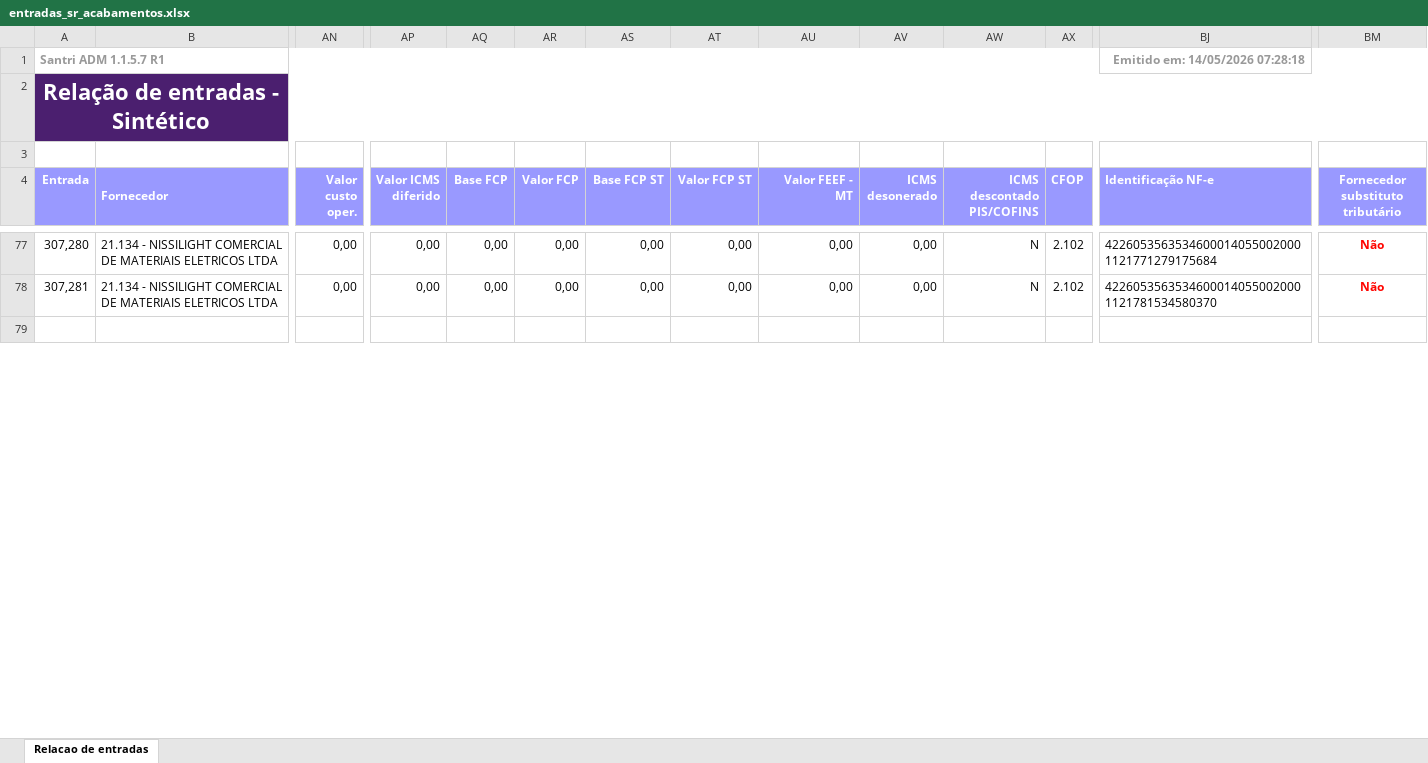
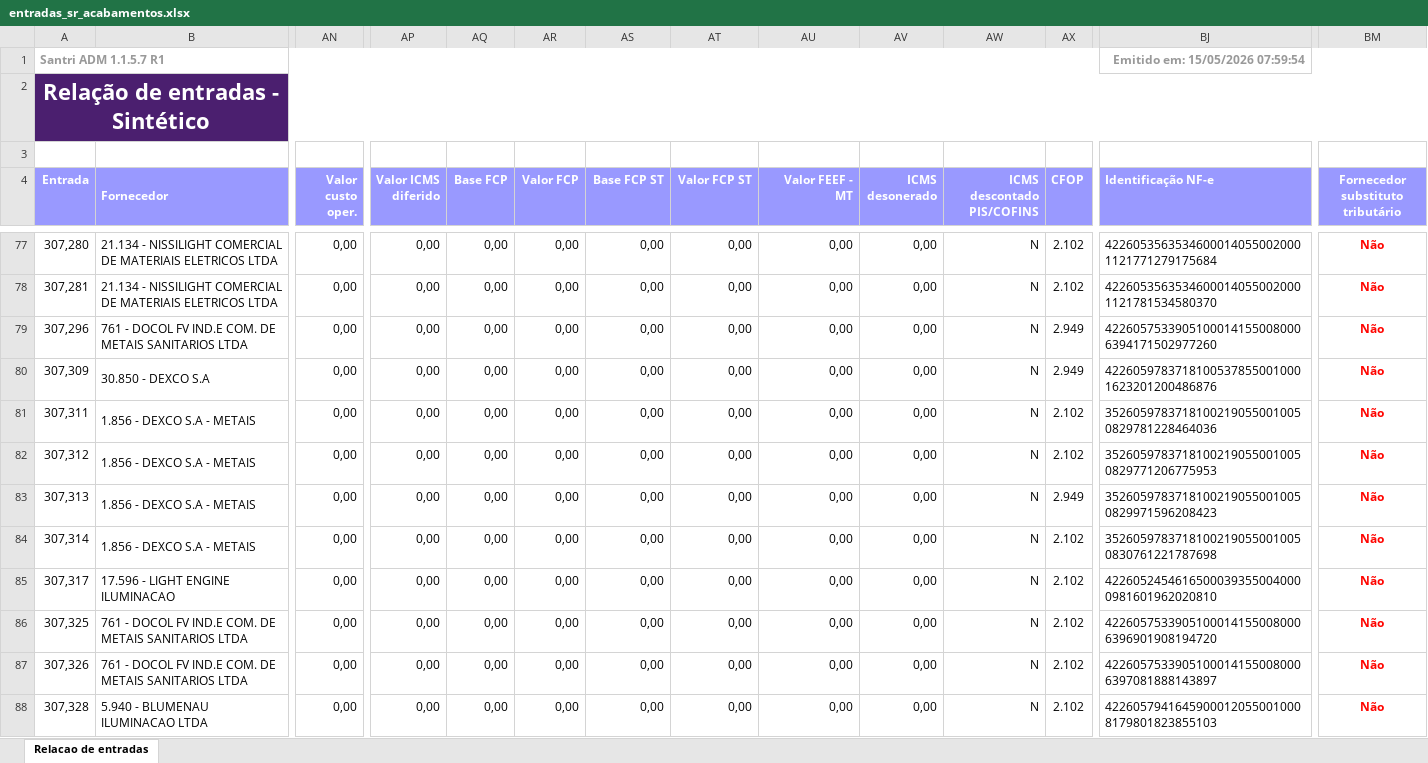
Before and after one commit to ShuuraBr/AGENDAMENTO, an Excel workbook: tratando_tabelas/sr_acabamentos/entradas_sr_acabamentos.xlsx, sheet Relacao de entradas, drawn as a sheet; only a part is shown, gaps mark what is left out; the shorter side is filled out with more unchanged rows; values as stored, in another font and other column widths than the file's, no borders; rows hold the shown columns only; the diff covers the shown part only; the diff names each change by its address in the sheet, - before the commit and + after, or states it on an @@ line.

```diff
--- a/tratando_tabelas/sr_acabamentos/entradas_sr_acabamentos.xlsx (sheet Relacao de entradas)
+++ b/tratando_tabelas/sr_acabamentos/entradas_sr_acabamentos.xlsx (sheet Relacao de entradas)
-BJ1 (Identificação NF-e): Emitido em: 14/05/2026 07:28:18
+BJ1 (Identificação NF-e): Emitido em: 15/05/2026 07:59:54
+row 79: 307,296 | 761 - DOCOL FV IND.E COM. DE METAIS SANITARIOS LTDA | 0,00 | 0,00 | 0,00 | 0,00 | 0,00 | 0,00 | 0,00 | 0,00 | N | 2.949 | 42260575339051000141550080006394171502977260 | Não
+row 80: 307,309 | 30.850 - DEXCO S.A | 0,00 | 0,00 | 0,00 | 0,00 | 0,00 | 0,00 | 0,00 | 0,00 | N | 2.949 | 42260597837181005378550010001623201200486876 | Não
+row 81: 307,311 | 1.856 - DEXCO S.A - METAIS | 0,00 | 0,00 | 0,00 | 0,00 | 0,00 | 0,00 | 0,00 | 0,00 | N | 2.102 | 35260597837181002190550010050829781228464036 | Não
+row 82: 307,312 | 1.856 - DEXCO S.A - METAIS | 0,00 | 0,00 | 0,00 | 0,00 | 0,00 | 0,00 | 0,00 | 0,00 | N | 2.102 | 35260597837181002190550010050829771206775953 | Não
+row 83: 307,313 | 1.856 - DEXCO S.A - METAIS | 0,00 | 0,00 | 0,00 | 0,00 | 0,00 | 0,00 | 0,00 | 0,00 | N | 2.949 | 35260597837181002190550010050829971596208423 | Não
+row 84: 307,314 | 1.856 - DEXCO S.A - METAIS | 0,00 | 0,00 | 0,00 | 0,00 | 0,00 | 0,00 | 0,00 | 0,00 | N | 2.102 | 35260597837181002190550010050830761221787698 | Não
+row 85: 307,317 | 17.596 - LIGHT ENGINE ILUMINACAO | 0,00 | 0,00 | 0,00 | 0,00 | 0,00 | 0,00 | 0,00 | 0,00 | N | 2.102 | 42260524546165000393550040000981601962020810 | Não
+row 86: 307,325 | 761 - DOCOL FV IND.E COM. DE METAIS SANITARIOS LTDA | 0,00 | 0,00 | 0,00 | 0,00 | 0,00 | 0,00 | 0,00 | 0,00 | N | 2.102 | 42260575339051000141550080006396901908194720 | Não
+row 87: 307,326 | 761 - DOCOL FV IND.E COM. DE METAIS SANITARIOS LTDA | 0,00 | 0,00 | 0,00 | 0,00 | 0,00 | 0,00 | 0,00 | 0,00 | N | 2.102 | 42260575339051000141550080006397081888143897 | Não
+row 88: 307,328 | 5.940 - BLUMENAU ILUMINACAO LTDA | 0,00 | 0,00 | 0,00 | 0,00 | 0,00 | 0,00 | 0,00 | 0,00 | N | 2.102 | 42260579416459000120550010008179801823855103 | Não
```
Also changed, not shown: 3 added rows and 11 edited cells elsewhere in this sheet, backend/uploads/importacao-relatorio/entradas_lojas.xlsx, tratando_tabelas/ac_coelho/entradas_ac_coelho.xlsx, 6 other files.
